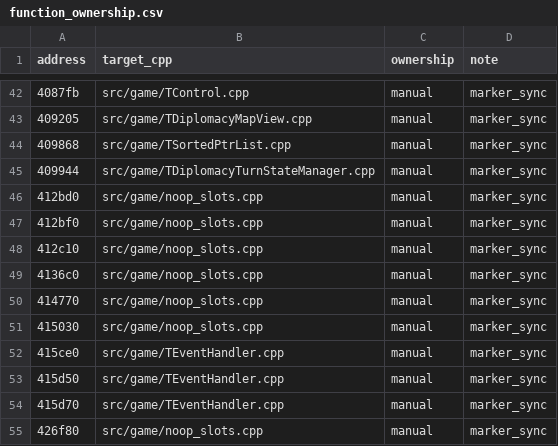
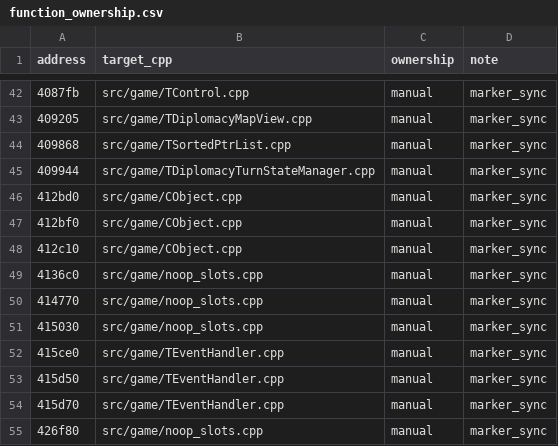
Before and after one commit to agluszak/imperialism-decomp, a CSV file: config/function_ownership.csv, drawn as a sheet; only a part is shown, gaps mark what is left out.

Commit message:
Claim CObject default virtual slots

```diff
--- a/config/function_ownership.csv
+++ b/config/function_ownership.csv
@@ -45,5 +45,5 @@ address|target_cpp|ownership|note
 409944|src/game/TDiplomacyTurnStateManager.cpp|manual|marker_sync
-412bd0|src/game/noop_slots.cpp|manual|marker_sync
-412bf0|src/game/noop_slots.cpp|manual|marker_sync
-412c10|src/game/noop_slots.cpp|manual|marker_sync
+412bd0|src/game/CObject.cpp|manual|marker_sync
+412bf0|src/game/CObject.cpp|manual|marker_sync
+412c10|src/game/CObject.cpp|manual|marker_sync
 4136c0|src/game/noop_slots.cpp|manual|marker_sync
```
Also changed, not shown: 6 other files.
